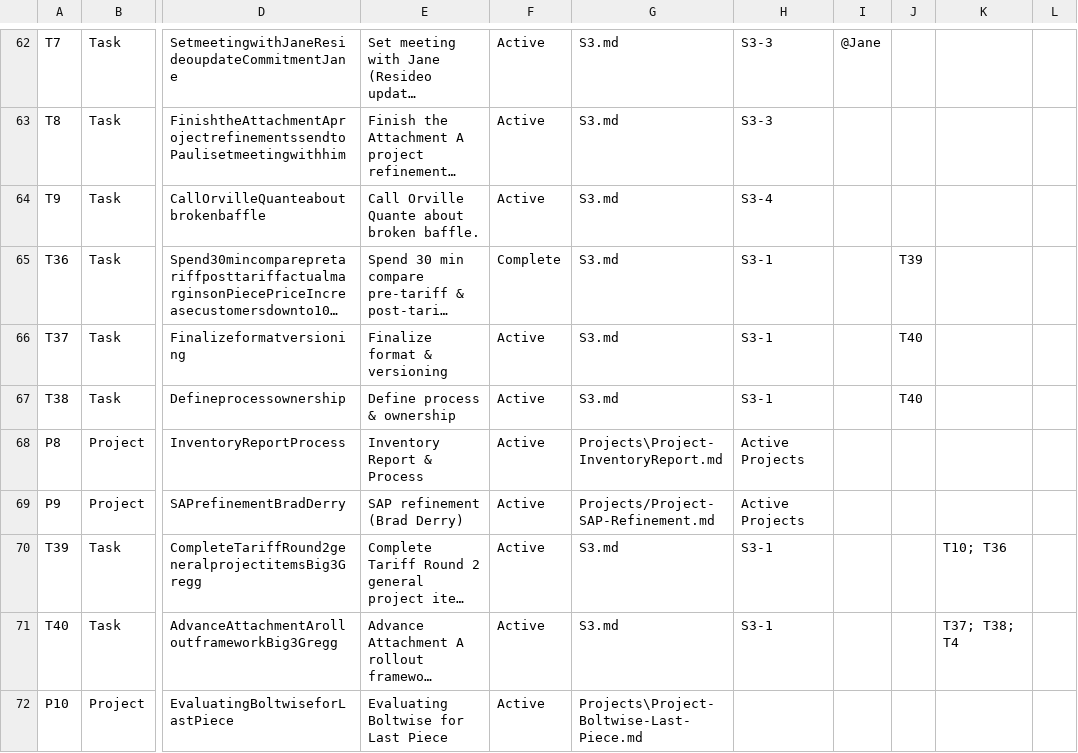
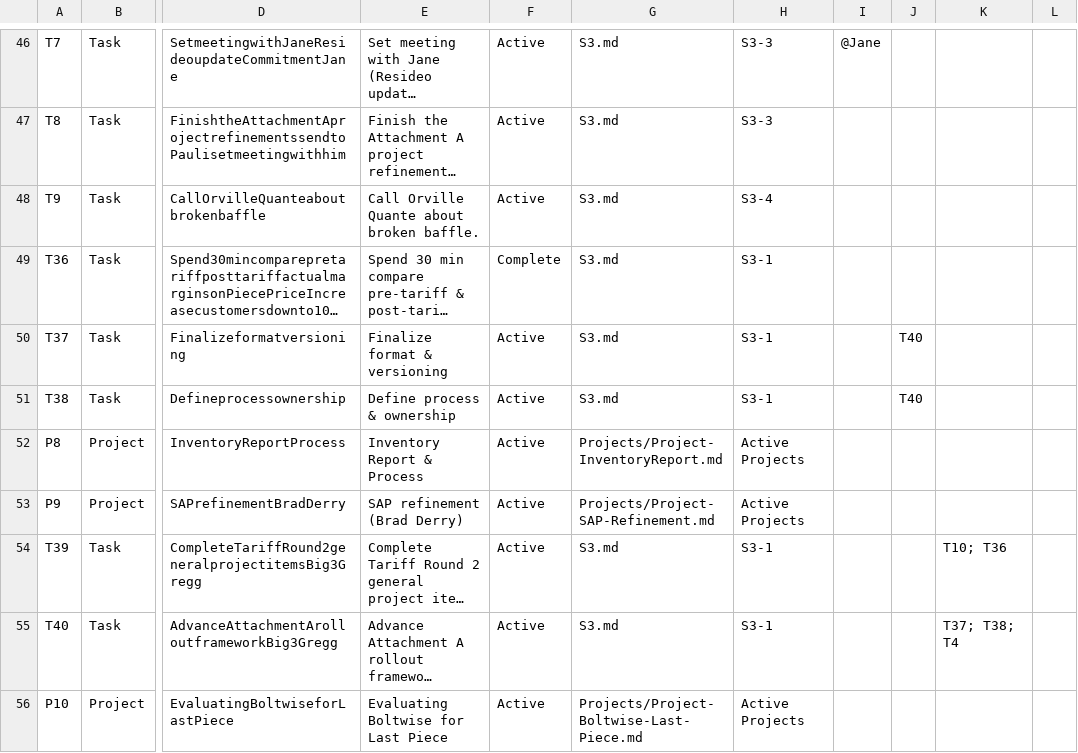
Before and after one commit to mikesturm/Kinetic, a CSV file: Kinetic-ID-Index.csv, drawn as a sheet; only a part is shown, gaps mark what is left out; long unchanged cells end in …; addresses are those after the commit; the diff covers the shown part only; the diff names each change by its address in the sheet, - before the commit and + after, or states it on an @@ line.

```diff
--- a/Kinetic-ID-Index.csv
+++ b/Kinetic-ID-Index.csv
-J49: T39
+J49: (empty)
-G52: Projects\Project-InventoryReport.md
+G52: Projects/Project-InventoryReport.md
-G56: Projects\Project-Boltwise-Last-Piece.md
+G56: Projects/Project-Boltwise-Last-Piece.md
-H56: (empty)
+H56: Active Projects
```
Also changed, not shown: 16 removed rows and 6 edited cells elsewhere in this file, Deleted.csv, 2 other files.
